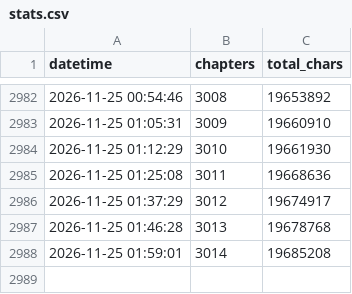
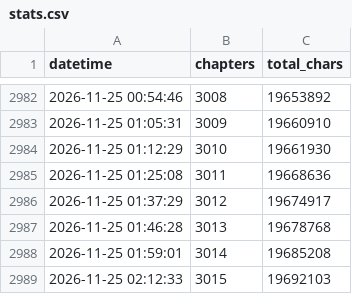
Before and after one commit to utata13/ars-incompleta, a CSV file: stats.csv, drawn as a sheet; only a part is shown, gaps mark what is left out; the diff names each change by its address in the sheet, - before the commit and + after, or states it on an @@ line.

```diff
--- a/stats.csv
+++ b/stats.csv
+row 2989: 2026-11-25 02:12:33 | 3015 | 19692103
```
Also changed, not shown: 2 other files.
